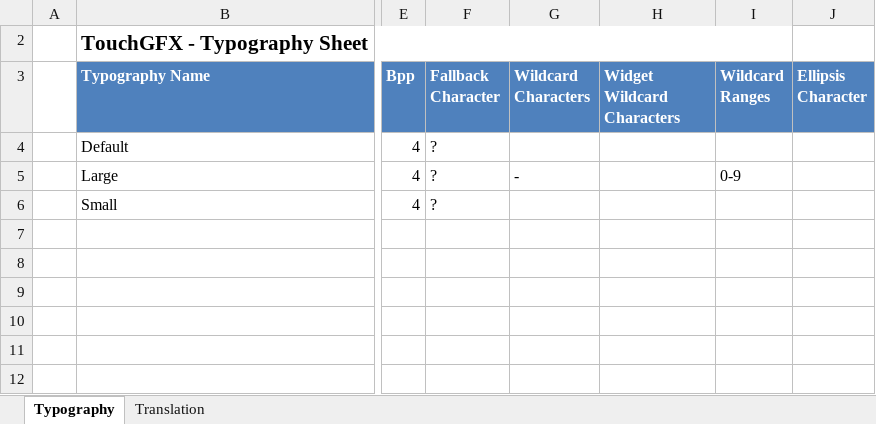
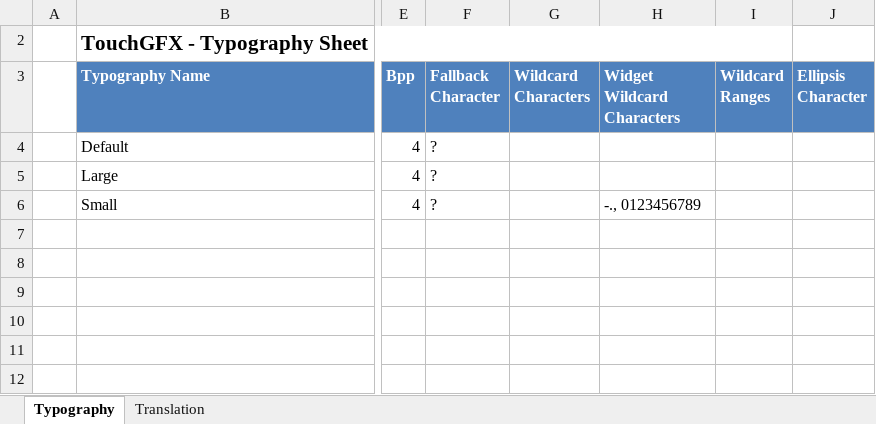
Before and after one commit to PeraZver/TouchGFX-Test, an Excel workbook: TouchGFX/assets/texts/texts.xlsx, sheet Typography, drawn as a sheet; only a part is shown, gaps mark what is left out; values as stored, in another font and other column widths than the file's, no borders; table styles not drawn; the diff names each change by its address in the sheet, - before the commit and + after, or states it on an @@ line.

```diff
--- a/TouchGFX/assets/texts/texts.xlsx (sheet Typography)
+++ b/TouchGFX/assets/texts/texts.xlsx (sheet Typography)
-G5 (Wildcard Characters): -
+G5 (Wildcard Characters): (empty)
-I5 (Wildcard Ranges): 0-9
+I5 (Wildcard Ranges): (empty)
-H6 (Widget Wildcard Characters): (empty)
+H6 (Widget Wildcard Characters): -., 0123456789
```
Also changed, not shown: sheet Translation, 33 other files.
